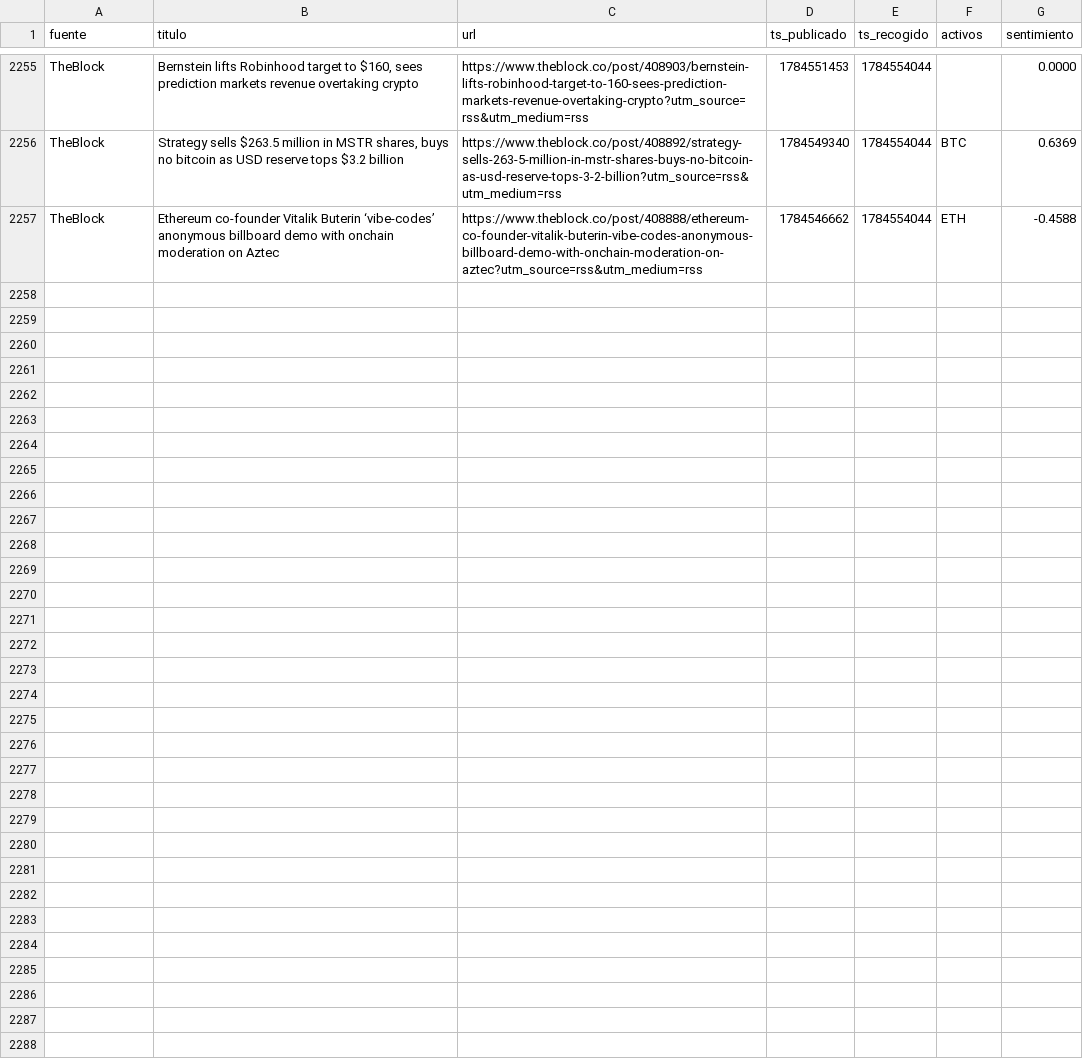
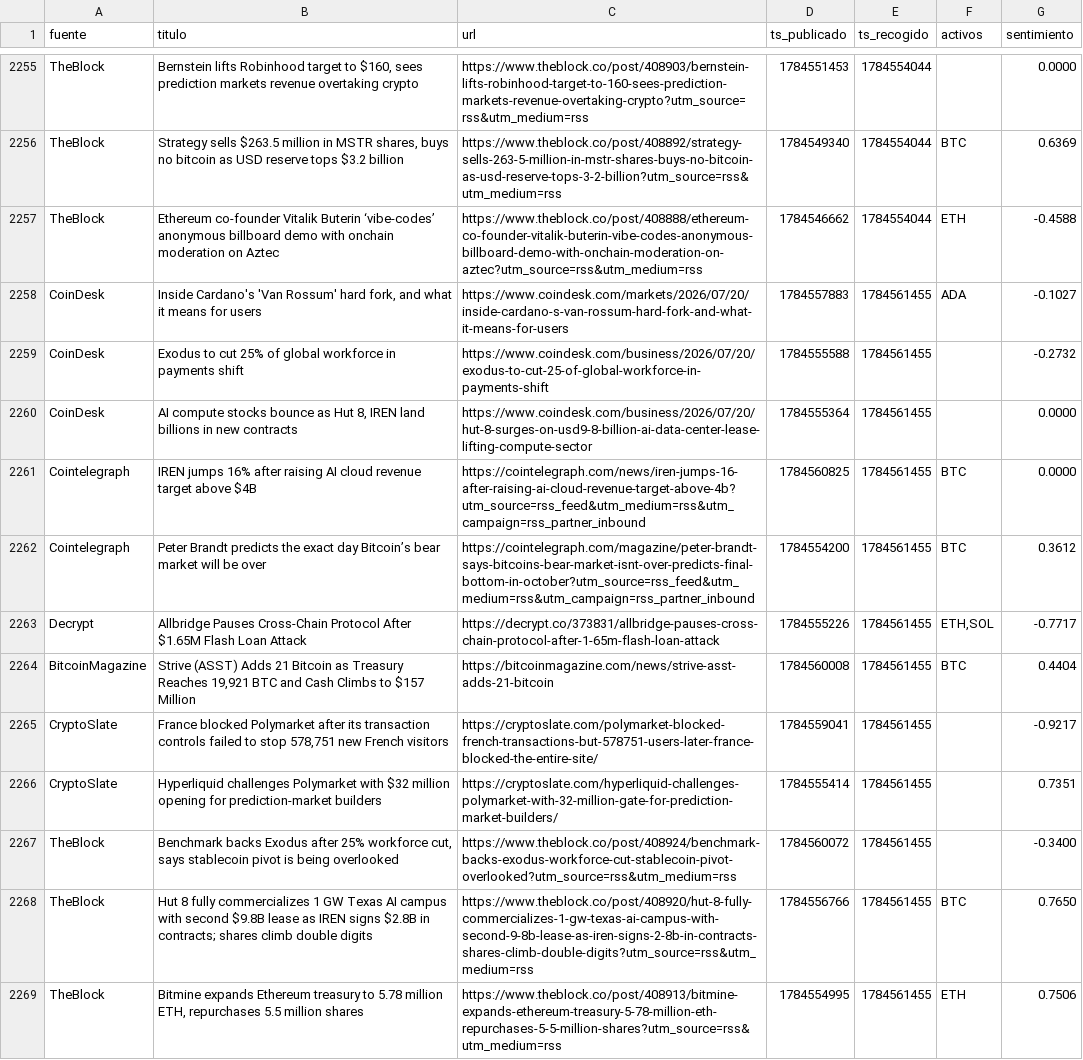
Before and after one commit to marcosgcuenta1/trading-bot, a CSV file: data/news.csv, drawn as a sheet; only a part is shown, gaps mark what is left out.

```diff
--- a/data/news.csv
+++ b/data/news.csv
@@ -2257 +2257,13 @@ TheBlock,"Strategy sells $263.5 million in MSTR shares, buys no bitcoin as USD r
 TheBlock,Ethereum co-founder Vitalik Buterin ‘vibe-codes’ anonymous billboard demo with onchain moderation on Aztec,https://www.theblock.co/post/408888/ethereum-co-founder-vitalik-buterin-vibe-codes-anonymous-billboard-demo-with-onchain-moderation-on-aztec?utm_source=rss&utm_medium=rss,1784546662,1784554044,ETH,-0.4588
+CoinDesk,"Inside Cardano's 'Van Rossum' hard fork, and what it means for users",https://www.coindesk.com/markets/2026/07/20/inside-cardano-s-van-rossum-hard-fork-and-what-it-means-for-users,1784557883,1784561455,ADA,-0.1027
+CoinDesk,Exodus to cut 25% of global workforce in payments shift,https://www.coindesk.com/business/2026/07/20/exodus-to-cut-25-of-global-workforce-in-payments-shift,1784555588,1784561455,,-0.2732
+CoinDesk,"AI compute stocks bounce as Hut 8, IREN land billions in new contracts",https://www.coindesk.com/business/2026/07/20/hut-8-surges-on-usd9-8-billion-ai-data-center-lease-lifting-compute-sector,1784555364,1784561455,,0.0000
+Cointelegraph,IREN jumps 16% after raising AI cloud revenue target above $4B,https://cointelegraph.com/news/iren-jumps-16-after-raising-ai-cloud-revenue-target-above-4b?utm_source=rss_feed&utm_medium=rss&utm_campaign=rss_partner_inbound,1784560825,1784561455,BTC,0.0000
+Cointelegraph,Peter Brandt predicts the exact day Bitcoin’s bear market will be over,https://cointelegraph.com/magazine/peter-brandt-says-bitcoins-bear-market-isnt-over-predicts-final-bottom-in-october?utm_source=rss_feed&utm_medium=rss&utm_campaign=rss_partner_inbound,1784554200,1784561455,BTC,0.3612
+Decrypt,Allbridge Pauses Cross-Chain Protocol After $1.65M Flash Loan Attack,https://decrypt.co/373831/allbridge-pauses-cross-chain-protocol-after-1-65m-flash-loan-attack,1784555226,1784561455,"ETH,SOL",-0.7717
+BitcoinMagazine,"Strive (ASST) Adds 21 Bitcoin as Treasury Reaches 19,921 BTC and Cash Climbs to $157 Million",https://bitcoinmagazine.com/news/strive-asst-adds-21-bitcoin,1784560008,1784561455,BTC,0.4404
+CryptoSlate,"France blocked Polymarket after its transaction controls failed to stop 578,751 new French visitors",https://cryptoslate.com/polymarket-blocked-french-transactions-but-578751-users-later-france-blocked-the-entire-site/,1784559041,1784561455,,-0.9217
+CryptoSlate,Hyperliquid challenges Polymarket with $32 million opening for prediction-market builders,https://cryptoslate.com/hyperliquid-challenges-polymarket-with-32-million-gate-for-prediction-market-builders/,1784555414,1784561455,,0.7351
+TheBlock,"Benchmark backs Exodus after 25% workforce cut, says stablecoin pivot is being overlooked",https://www.theblock.co/post/408924/benchmark-backs-exodus-workforce-cut-stablecoin-pivot-overlooked?utm_source=rss&utm_medium=rss,1784560072,1784561455,,-0.3400
+TheBlock,Hut 8 fully commercializes 1 GW Texas AI campus with second $9.8B lease as IREN signs $2.8B in contracts; shares climb double digits,https://www.theblock.co/post/408920/hut-8-fully-commercializes-1-gw-texas-ai-campus-with-second-9-8b-lease-as-iren-signs-2-8b-in-contracts-shares-climb-double-digits?utm_source=rss&utm_medium=rss,1784556766,1784561455,BTC,0.7650
+TheBlock,"Bitmine expands Ethereum treasury to 5.78 million ETH, repurchases 5.5 million shares",https://www.theblock.co/post/408913/bitmine-expands-ethereum-treasury-5-78-million-eth-repurchases-5-5-million-shares?utm_source=rss&utm_medium=rss,1784554995,1784561455,ETH,0.7506
```
